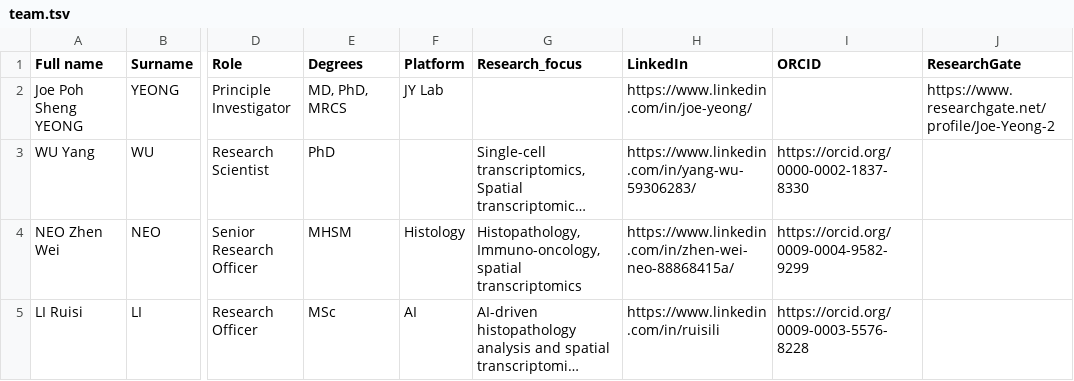
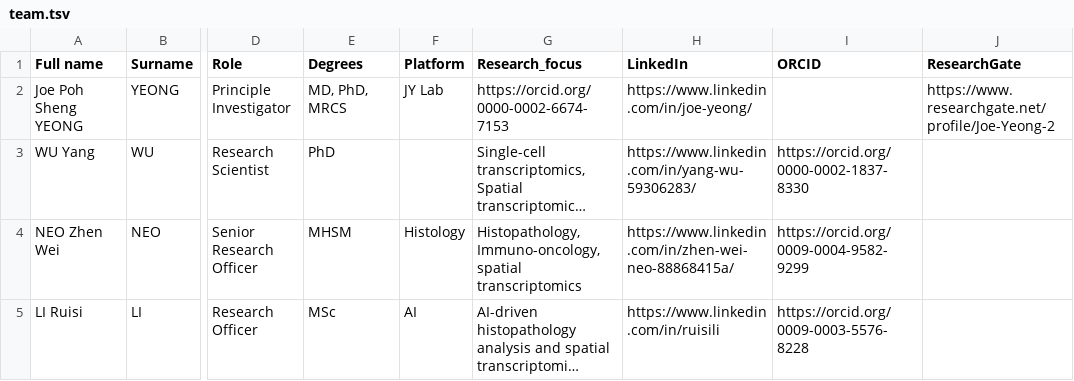
Before and after one commit to JY-Spatial-Omics/ai3-lab.github.io, a TSV file: docs/images/team/team.tsv, drawn as a sheet; only a part is shown, gaps mark what is left out; long unchanged cells end in …; the diff names each change by its address in the sheet, - before the commit and + after, or states it on an @@ line.

Commit message:
Add Joe Yeong's ORCID to team.tsv

```diff
--- a/docs/images/team/team.tsv
+++ b/docs/images/team/team.tsv
-G2 (Research_focus): (empty)
+G2 (Research_focus): https://orcid.org/0000-0002-6674-7153
```
